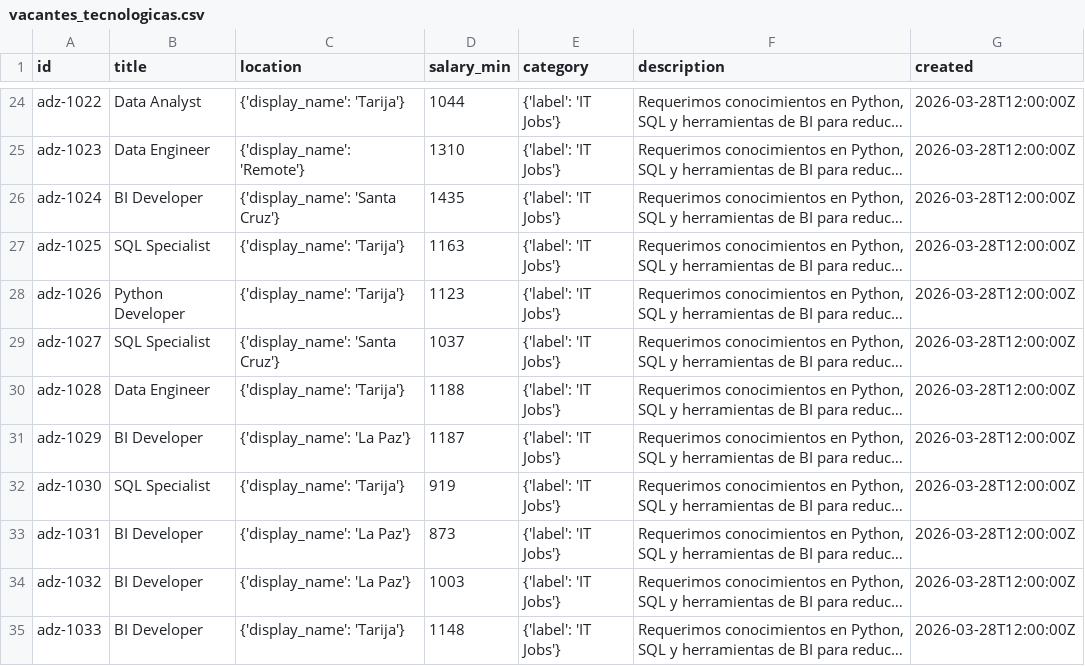
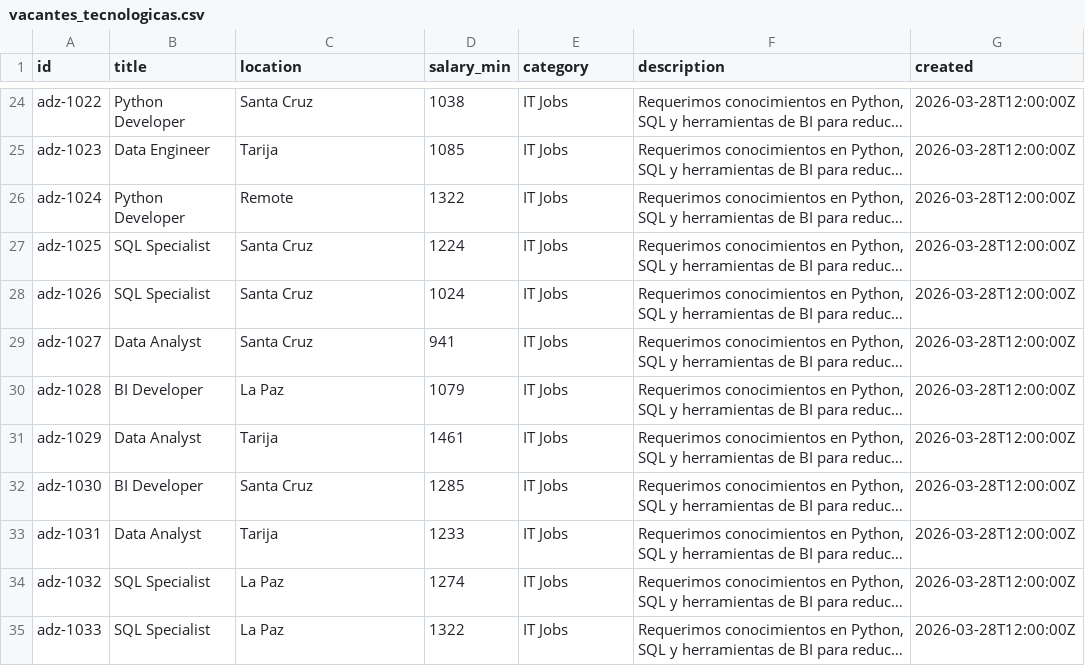
Before and after one commit to temps-code/brecha-digital-bi, a CSV file: data/raw/empleos/vacantes_tecnologicas.csv, drawn as a sheet; only a part is shown, gaps mark what is left out; long unchanged cells end in …; the diff covers the shown part only; the diff names each change by its address in the sheet, - before the commit and + after, or states it on an @@ line.

```diff
--- a/data/raw/empleos/vacantes_tecnologicas.csv
+++ b/data/raw/empleos/vacantes_tecnologicas.csv
-B24 (title): Data Analyst
+B24 (title): Python Developer
-C24 (location): {'display_name': 'Tarija'}
+C24 (location): Santa Cruz
-D24 (salary_min): 1044
+D24 (salary_min): 1038
-E24:E35 (category): {'label': 'IT Jobs'}
+E24:E35 (category): IT Jobs
-C25 (location): {'display_name': 'Remote'}
+C25 (location): Tarija
-D25 (salary_min): 1310
+D25 (salary_min): 1085
-B26 (title): BI Developer
+B26 (title): Python Developer
-C26 (location): {'display_name': 'Santa Cruz'}
+C26 (location): Remote
-D26 (salary_min): 1435
+D26 (salary_min): 1322
-C27:C28 (location): {'display_name': 'Tarija'}
+C27:C28 (location): Santa Cruz
-D27 (salary_min): 1163
+D27 (salary_min): 1224
-B28 (title): Python Developer
+B28 (title): SQL Specialist
-D28 (salary_min): 1123
+D28 (salary_min): 1024
-B29 (title): SQL Specialist
+B29 (title): Data Analyst
-C29 (location): {'display_name': 'Santa Cruz'}
+C29 (location): Santa Cruz
-D29 (salary_min): 1037
+D29 (salary_min): 941
-B30 (title): Data Engineer
+B30 (title): BI Developer
-C30 (location): {'display_name': 'Tarija'}
+C30 (location): La Paz
-D30 (salary_min): 1188
+D30 (salary_min): 1079
-B31 (title): BI Developer
+B31 (title): Data Analyst
-C31 (location): {'display_name': 'La Paz'}
+C31 (location): Tarija
-D31 (salary_min): 1187
+D31 (salary_min): 1461
-B32 (title): SQL Specialist
+B32 (title): BI Developer
-C32 (location): {'display_name': 'Tarija'}
+C32 (location): Santa Cruz
-D32 (salary_min): 919
+D32 (salary_min): 1285
-B33 (title): BI Developer
+B33 (title): Data Analyst
-C33 (location): {'display_name': 'La Paz'}
+C33 (location): Tarija
-D33 (salary_min): 873
+D33 (salary_min): 1233
-B34:B35 (title): BI Developer
+B34:B35 (title): SQL Specialist
-C34 (location): {'display_name': 'La Paz'}
+C34 (location): La Paz
-D34 (salary_min): 1003
+D34 (salary_min): 1274
-C35 (location): {'display_name': 'Tarija'}
+C35 (location): La Paz
-D35 (salary_min): 1148
+D35 (salary_min): 1322
```
Also changed, not shown: 144 edited cells elsewhere in this file, 6 other files.
